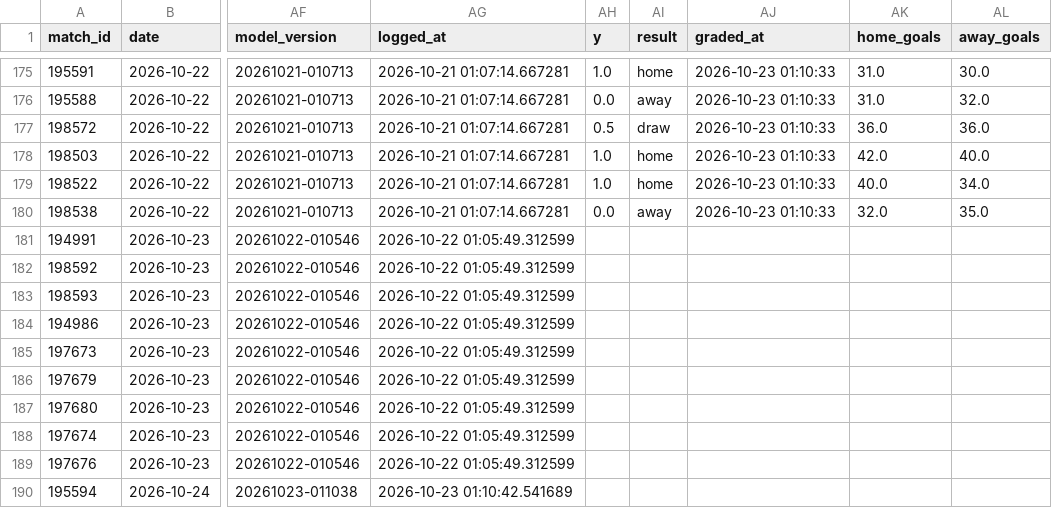
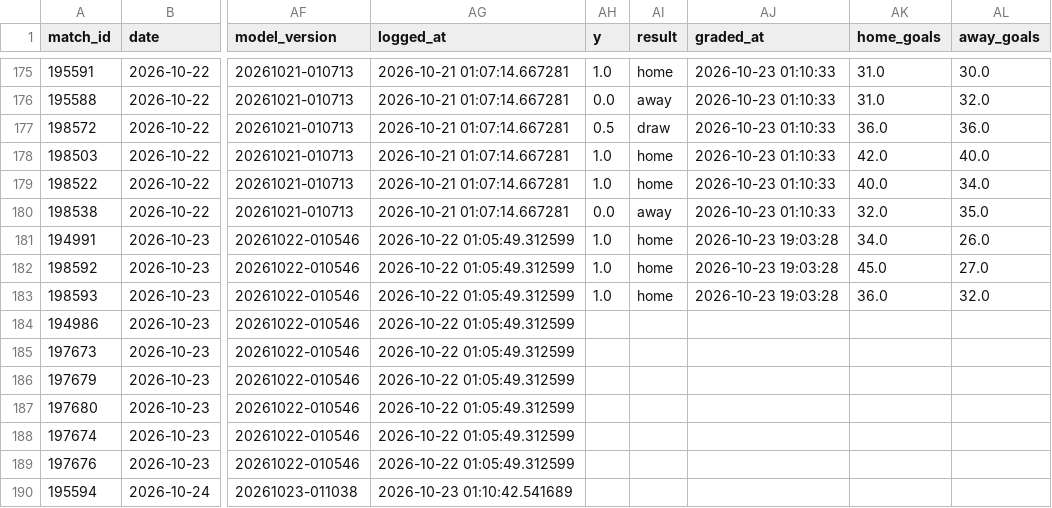
Before and after one commit to jaysantmyer-spec/vegcatbat, a CSV file: data/ledger.csv, drawn as a sheet; only a part is shown, gaps mark what is left out; the diff names each change by its address in the sheet, - before the commit and + after, or states it on an @@ line.

```diff
--- a/data/ledger.csv
+++ b/data/ledger.csv
-AH181:AH183 (y): (empty)
+AH181:AH183 (y): 1.0
-AI181:AI183 (result): (empty)
+AI181:AI183 (result): home
-AJ181:AJ183 (graded_at): (empty)
+AJ181:AJ183 (graded_at): 2026-10-23 19:03:28
-AK181 (home_goals): (empty)
+AK181 (home_goals): 34.0
-AL181 (away_goals): (empty)
+AL181 (away_goals): 26.0
-AK182 (home_goals): (empty)
+AK182 (home_goals): 45.0
-AL182 (away_goals): (empty)
+AL182 (away_goals): 27.0
-AK183 (home_goals): (empty)
+AK183 (home_goals): 36.0
-AL183 (away_goals): (empty)
+AL183 (away_goals): 32.0
```
Also changed, not shown: data/matches.csv, data/predictions.csv, 4 other files.
